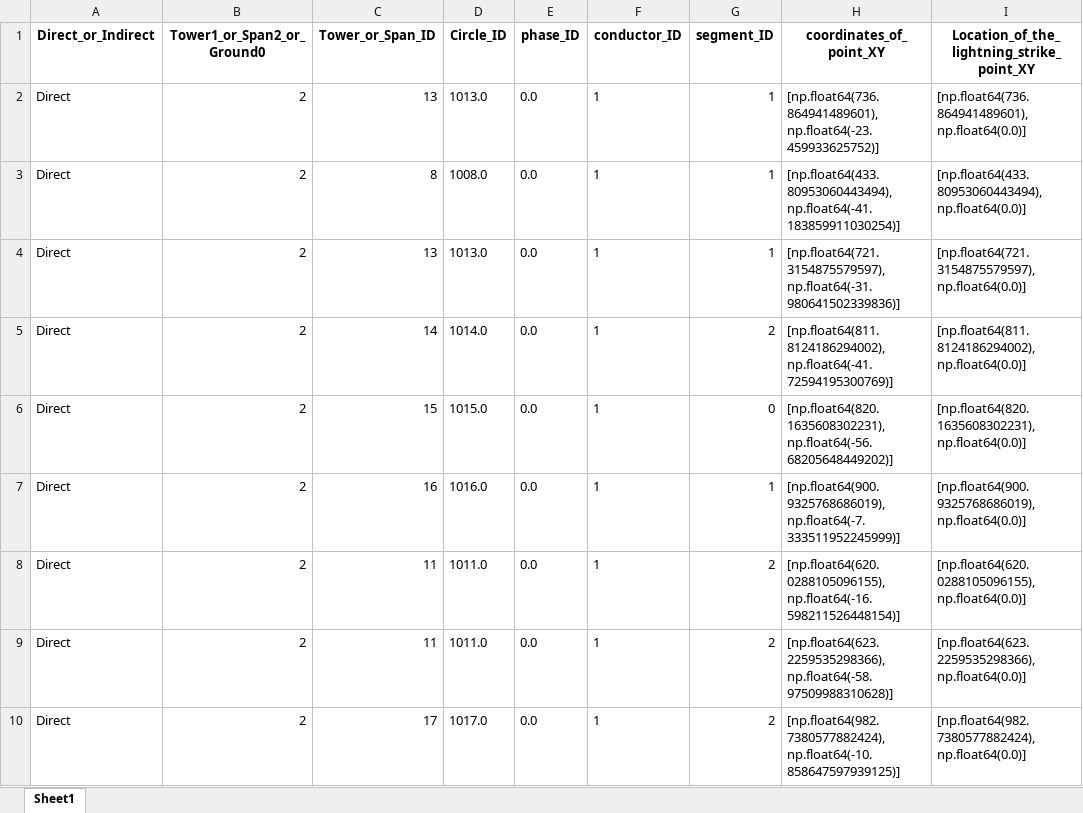
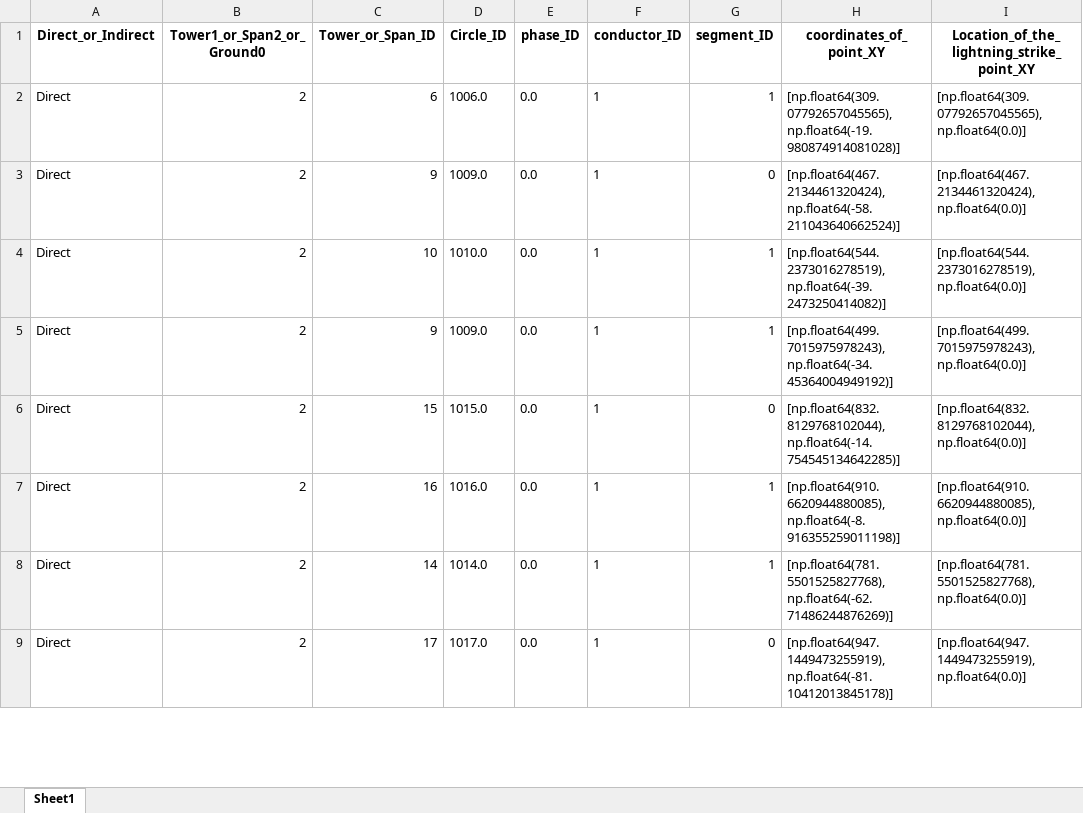
Before and after one commit to zoezhousy/ElectricPowerSystem, an Excel workbook: Data/output/DIR Stroke Position.xlsx, sheet Sheet1, drawn as a sheet; only a part is shown; values as stored, in another font and other column widths than the file's, no borders; removed rows and columns are numbered as before the commit, all else as after; the diff covers the shown part only; the diff names each change by its address in the sheet, - before the commit and + after, or states it on an @@ line.

```diff
--- a/Data/output/DIR Stroke Position.xlsx (sheet Sheet1)
+++ b/Data/output/DIR Stroke Position.xlsx (sheet Sheet1)
-C2 (Tower_or_Span_ID): 13
+C2 (Tower_or_Span_ID): 6
-D2 (Circle_ID): 1013.0
+D2 (Circle_ID): 1006.0
-H2 (coordinates_of_point_XY): [np.float64(736.864941489601), np.float64(-23.459933625752)]
+H2 (coordinates_of_point_XY): [np.float64(309.07792657045565), np.float64(-19.980874914081028)]
-I2: [np.float64(736.864941489601), np.float64(0.0)]
+I2: [np.float64(309.07792657045565), np.float64(0.0)]
-C3 (Tower_or_Span_ID): 8
+C3 (Tower_or_Span_ID): 9
-D3 (Circle_ID): 1008.0
+D3 (Circle_ID): 1009.0
-G3 (segment_ID): 1
+G3 (segment_ID): 0
-H3 (coordinates_of_point_XY): [np.float64(433.80953060443494), np.float64(-41.183859911030254)]
+H3 (coordinates_of_point_XY): [np.float64(467.2134461320424), np.float64(-58.211043640662524)]
-I3: [np.float64(433.80953060443494), np.float64(0.0)]
+I3: [np.float64(467.2134461320424), np.float64(0.0)]
-C4 (Tower_or_Span_ID): 13
+C4 (Tower_or_Span_ID): 10
-D4 (Circle_ID): 1013.0
+D4 (Circle_ID): 1010.0
-H4 (coordinates_of_point_XY): [np.float64(721.3154875579597), np.float64(-31.980641502339836)]
+H4 (coordinates_of_point_XY): [np.float64(544.2373016278519), np.float64(-39.2473250414082)]
-I4: [np.float64(721.3154875579597), np.float64(0.0)]
+I4: [np.float64(544.2373016278519), np.float64(0.0)]
-C5 (Tower_or_Span_ID): 14
+C5 (Tower_or_Span_ID): 9
-D5 (Circle_ID): 1014.0
+D5 (Circle_ID): 1009.0
-G5 (segment_ID): 2
+G5 (segment_ID): 1
-H5 (coordinates_of_point_XY): [np.float64(811.8124186294002), np.float64(-41.72594195300769)]
+H5 (coordinates_of_point_XY): [np.float64(499.7015975978243), np.float64(-34.45364004949192)]
-I5: [np.float64(811.8124186294002), np.float64(0.0)]
+I5: [np.float64(499.7015975978243), np.float64(0.0)]
-H6 (coordinates_of_point_XY): [np.float64(820.1635608302231), np.float64(-56.68205648449202)]
+H6 (coordinates_of_point_XY): [np.float64(832.8129768102044), np.float64(-14.754545134642285)]
-I6: [np.float64(820.1635608302231), np.float64(0.0)]
+I6: [np.float64(832.8129768102044), np.float64(0.0)]
-H7 (coordinates_of_point_XY): [np.float64(900.9325768686019), np.float64(-7.333511952245999)]
+H7 (coordinates_of_point_XY): [np.float64(910.6620944880085), np.float64(-8.916355259011198)]
-I7: [np.float64(900.9325768686019), np.float64(0.0)]
+I7: [np.float64(910.6620944880085), np.float64(0.0)]
-C8 (Tower_or_Span_ID): 11
+C8 (Tower_or_Span_ID): 14
-D8 (Circle_ID): 1011.0
+D8 (Circle_ID): 1014.0
-G8 (segment_ID): 2
+G8 (segment_ID): 1
-H8 (coordinates_of_point_XY): [np.float64(620.0288105096155), np.float64(-16.598211526448154)]
+H8 (coordinates_of_point_XY): [np.float64(781.5501525827768), np.float64(-62.71486244876269)]
-I8: [np.float64(620.0288105096155), np.float64(0.0)]
+I8: [np.float64(781.5501525827768), np.float64(0.0)]
-row 9: Direct | 2 | 11 | 1011.0 | 0.0 | 1 | 2 | [np.float64(623.2259535298366), np.float64(-58.97509988310628)] | [np.float64(623.2259535298366), np.float64(0.0)]
-G9 (segment_ID): 2
+G9 (segment_ID): 0
-H9 (coordinates_of_point_XY): [np.float64(982.7380577882424), np.float64(-10.858647597939125)]
+H9 (coordinates_of_point_XY): [np.float64(947.1449473255919), np.float64(-81.10412013845178)]
-I9: [np.float64(982.7380577882424), np.float64(0.0)]
+I9: [np.float64(947.1449473255919), np.float64(0.0)]
```
Also changed, not shown: 12 added rows, 1 removed row and 208 edited cells elsewhere in this sheet, Data/output/Current Waveform_CIGRE.xlsx, Data/output/DIR Current Waveform CIGRE.xlsx, 14 other files.
